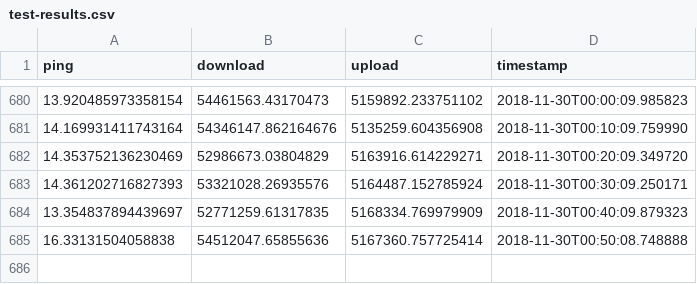
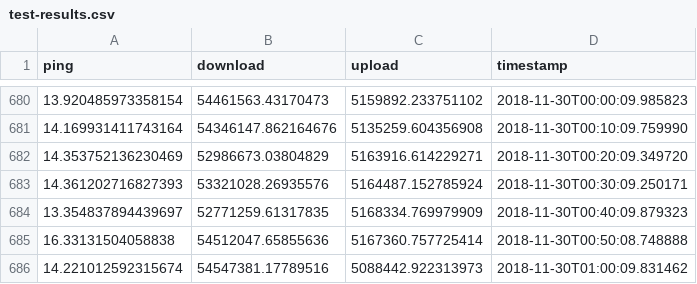
Before and after one commit to ellisp/speedtest, a CSV file: test-results.csv, drawn as a sheet; only a part is shown, gaps mark what is left out; the diff names each change by its address in the sheet, - before the commit and + after, or states it on an @@ line.

Commit message:
more data

```diff
--- a/test-results.csv
+++ b/test-results.csv
+row 686: 14.221012592315674 | 54547381.17789516 | 5088442.922313973 | 2018-11-30T01:00:09.831462
```
